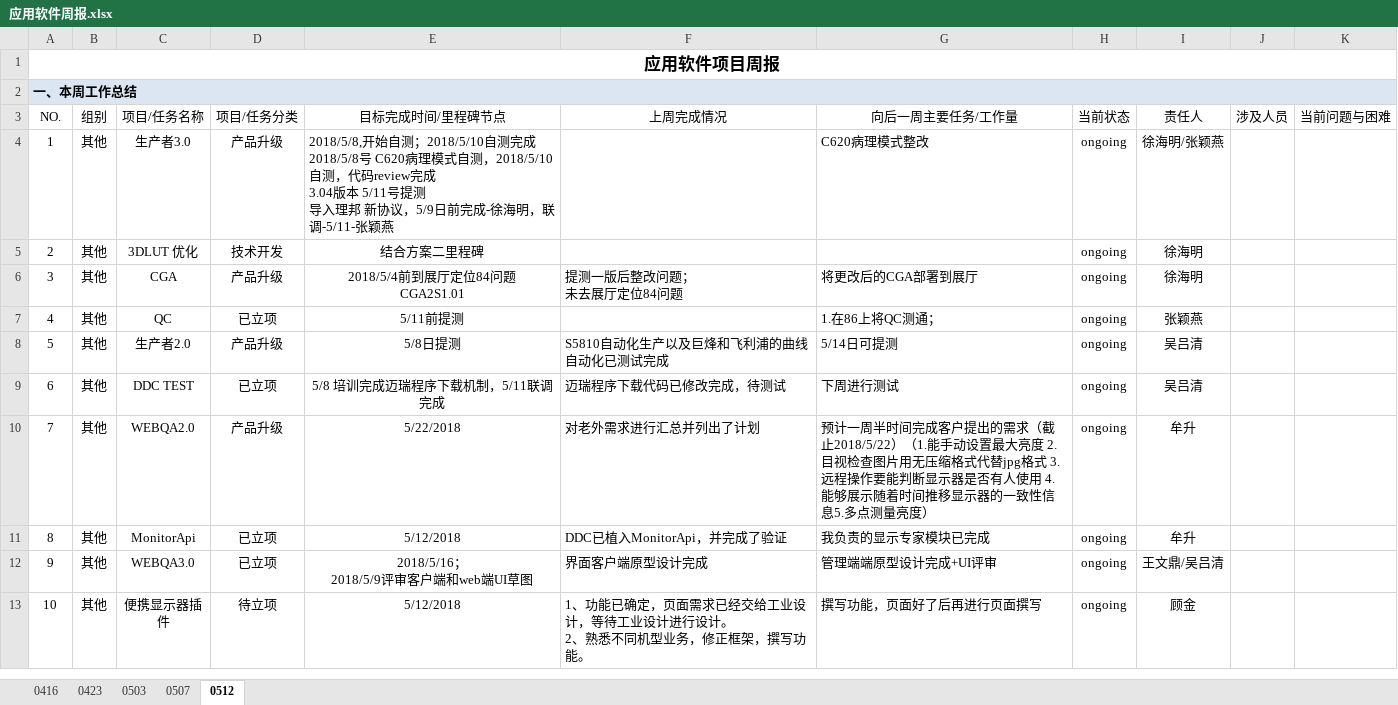
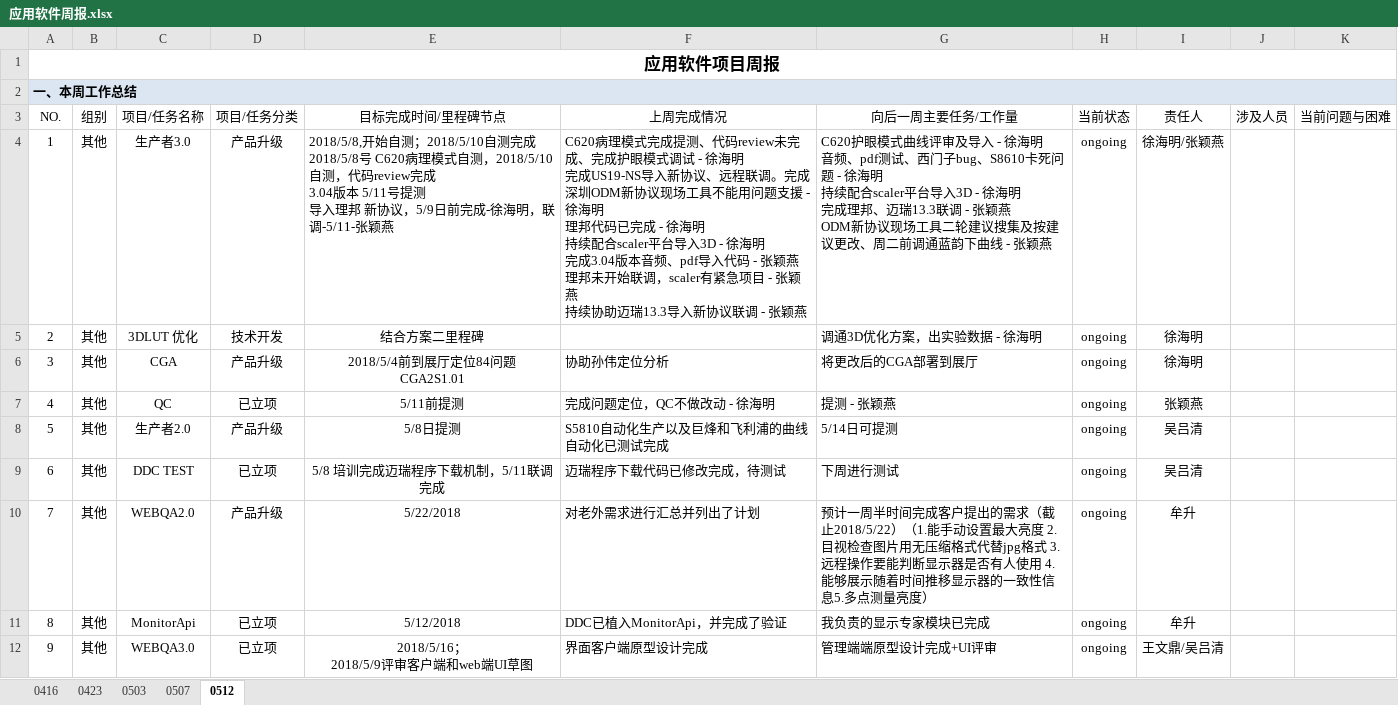
Before and after one commit to JUSHA1996/Logs, an Excel workbook: 应用软件周报.xlsx, sheet 0512, drawn as a sheet; only a part is shown; the shorter side is filled out with more unchanged rows; values as stored, in another font and other column widths than the file's, no borders; conditional formats not drawn; ↵ is a line break in a cell; the diff names each change by its address in the sheet, - before the commit and + after, or states it on an @@ line.

Commit message:
xuhaiming

```diff
--- a/应用软件周报.xlsx (sheet 0512)
+++ b/应用软件周报.xlsx (sheet 0512)
-F4 (上周完成情况): (empty)
+F4 (上周完成情况): C620病理模式完成提测、代码review未完成、完成护眼模式调试 - 徐海明 ↵ 完成US19-NS导入新协议、远程联调。完成深圳ODM新协议现场工具不能用问题支援 - 徐海明 ↵ 理邦代码已完成 - 徐海明 ↵ 持续配合scaler平台导入3D - 徐海明 ↵ 完成3.04版本音频、pdf导入代码 - 张颖燕 ↵ 理邦未开始联调，scaler有紧急项目 - 张颖燕 ↵ 持续协助迈瑞13.3导入新协议联调 - 张颖燕
-G4 (向后一周主要任务/工作量): C620病理模式整改
+G4 (向后一周主要任务/工作量): C620护眼模式曲线评审及导入 - 徐海明 ↵ 音频、pdf测试、西门子bug、S8610卡死问题 - 徐海明 ↵ 持续配合scaler平台导入3D - 徐海明 ↵ 完成理邦、迈瑞13.3联调 - 张颖燕 ↵ ODM新协议现场工具二轮建议搜集及按建议更改、周二前调通蓝韵下曲线 - 张颖燕
-G5 (向后一周主要任务/工作量): (empty)
+G5 (向后一周主要任务/工作量): 调通3D优化方案，出实验数据 - 徐海明
-F6 (上周完成情况): 提测一版后整改问题； ↵ 未去展厅定位84问题
+F6 (上周完成情况): 协助孙伟定位分析
-F7 (上周完成情况): (empty)
+F7 (上周完成情况): 完成问题定位，QC不做改动 - 徐海明
-G7 (向后一周主要任务/工作量): 1.在86上将QC测通；
+G7 (向后一周主要任务/工作量): 提测 - 张颖燕
```
